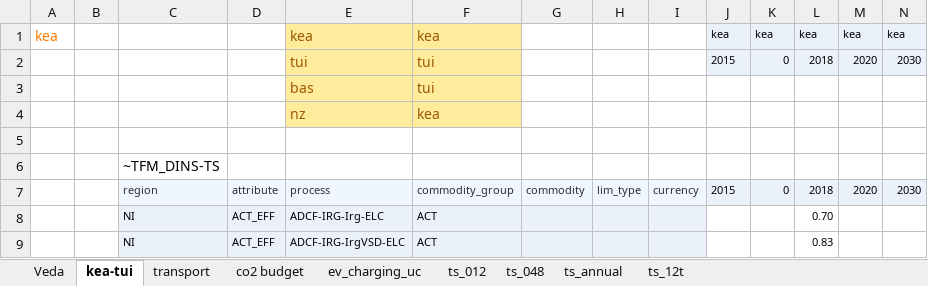
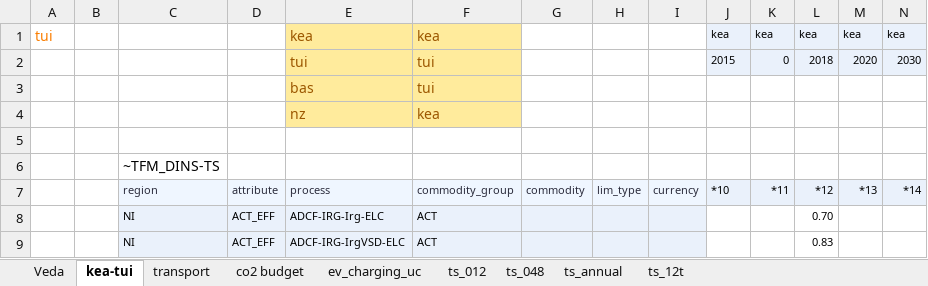
Before and after one commit to akanudia/VerveStacks_NZL_EECA, an Excel workbook: SuppXLS/Scen_Par-NZL.xlsx, sheet kea-tui, drawn as a sheet; only a part is shown; values as stored, in another font and other column widths than the file's, no borders; removed rows and columns are numbered as before the commit, all else as after; rows hold the shown columns only; the diff names each change by its address in the sheet, - before the commit and + after, or states it on an @@ line.

Commit message:
Update Scen_Par-NZL.xlsx
reduced uptake of EV in heavy trucks for better alignment with CCC results

```diff
--- a/SuppXLS/Scen_Par-NZL.xlsx (sheet kea-tui)
+++ b/SuppXLS/Scen_Par-NZL.xlsx (sheet kea-tui)
-A1: kea
+A1: tui
-row 7:  |  | region | attribute | process | commodity_group | commodity | lim_type | currency | 2015 | 0 | 2018 | 2020 | 2030
+row 7:  |  | region | attribute | process | commodity_group | commodity | lim_type | currency | *10 | *11 | *12 | *13 | *14
```
Also changed, not shown: sheet co2 budget, sheet transport, sheet Veda.
